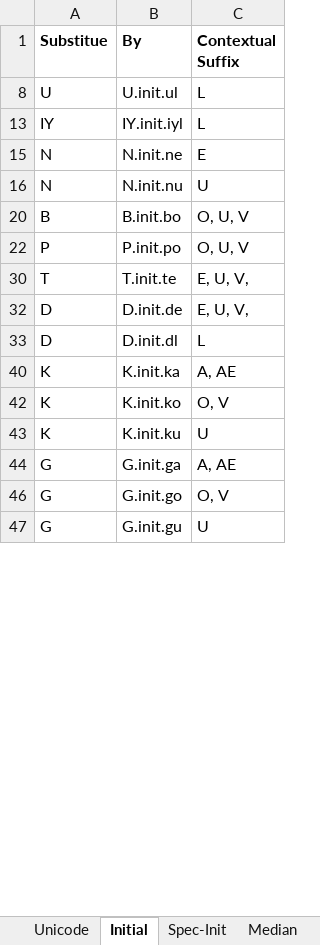
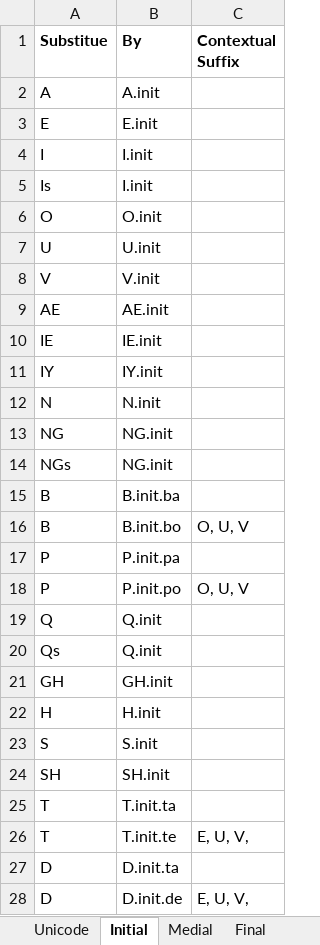
Before and after one commit to Hasutai/ManchuTextFont, an Excel workbook: Contribution/Transformation.xlsx, sheet Initial, drawn as a sheet; only a part is shown; the shorter side is filled out with more unchanged rows; values as stored, in another font and other column widths than the file's, no borders; conditional formats not drawn; removed rows and columns are numbered as before the commit, all else as after; the diff covers the shown part only; the diff names each change by its address in the sheet, - before the commit and + after, or states it on an @@ line.

Commit message:
Applied the new stratege
Procrastinate the curations to Rlig or the ultimately refining phase (I forgot the name). Hence the initial, medial, and final transformations include only 2 passes: one for special forms such as Ta, Te, one for general forms such as C, J

```diff
--- a/Contribution/Transformation.xlsx (sheet Initial)
+++ b/Contribution/Transformation.xlsx (sheet Initial)
-sheet tab: Median
+sheet tab: Medial
-sheet tab: Spec-Init
@@ row 2 unhidden: A | A.init @@
@@ row 3 unhidden: E | E.init @@
@@ row 4 unhidden: I | I.init @@
@@ row 5 unhidden: Is | I.init @@
@@ row 6 unhidden: O | O.init @@
-B7 (By): U.init.ul
+B7 (By): U.init
-C7 (Contextual Suffix): L
+C7 (Contextual Suffix): (empty)
@@ row 8 unhidden: V | V.init @@
@@ row 9 unhidden: AE | AE.init @@
@@ row 10 unhidden: IE | IE.init @@
-B11 (By): IY.init.iyl
+B11 (By): IY.init
-C11 (Contextual Suffix): L
+C11 (Contextual Suffix): (empty)
-B12 (By): N.init.ne
+B12 (By): N.init
-C12 (Contextual Suffix): E
+C12 (Contextual Suffix): (empty)
-row 16: N | N.init.nu | U
@@ row 13 unhidden: NG | NG.init @@
@@ row 14 unhidden: NGs | NG.init @@
@@ row 15 unhidden: B | B.init.ba @@
@@ row 17 unhidden: P | P.init.pa @@
@@ row 19 unhidden: Q | Q.init @@
@@ row 20 unhidden: Qs | Q.init @@
@@ row 21 unhidden: GH | GH.init @@
@@ row 22 unhidden: H | H.init @@
@@ row 23 unhidden: S | S.init @@
@@ row 24 unhidden: SH | SH.init @@
+row 25: T | T.init.ta
+row 27: D | D.init.ta
-row 33: D | D.init.dl | L
```
Also changed, not shown: 2 removed rows and 20 hidden or unhidden rows elsewhere in this sheet, sheet RLig, sheet Medial, hidden cells, 1 other file.
